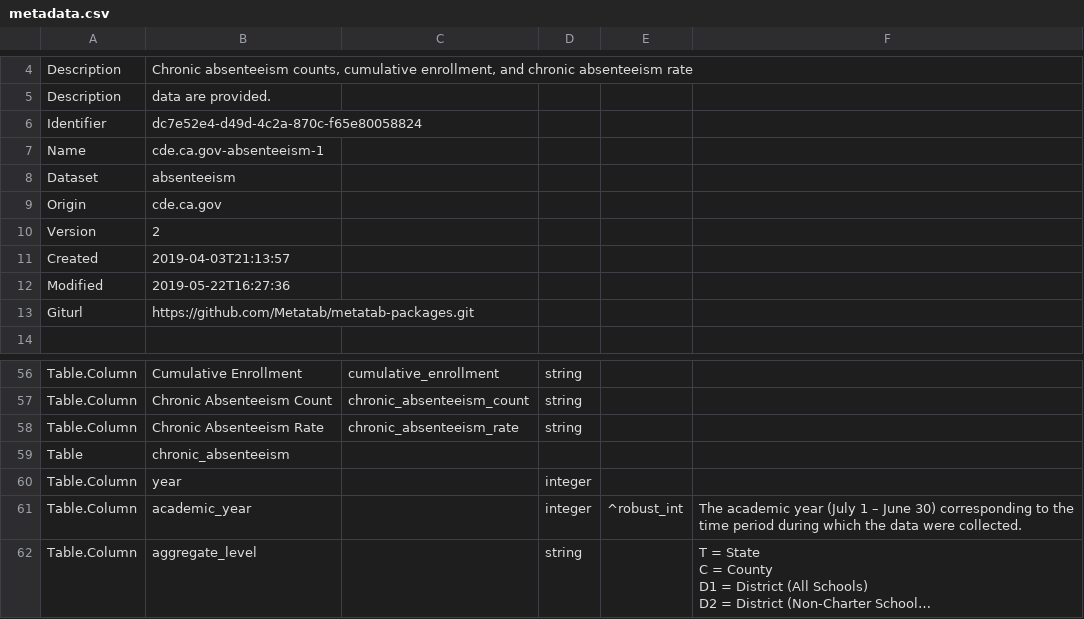
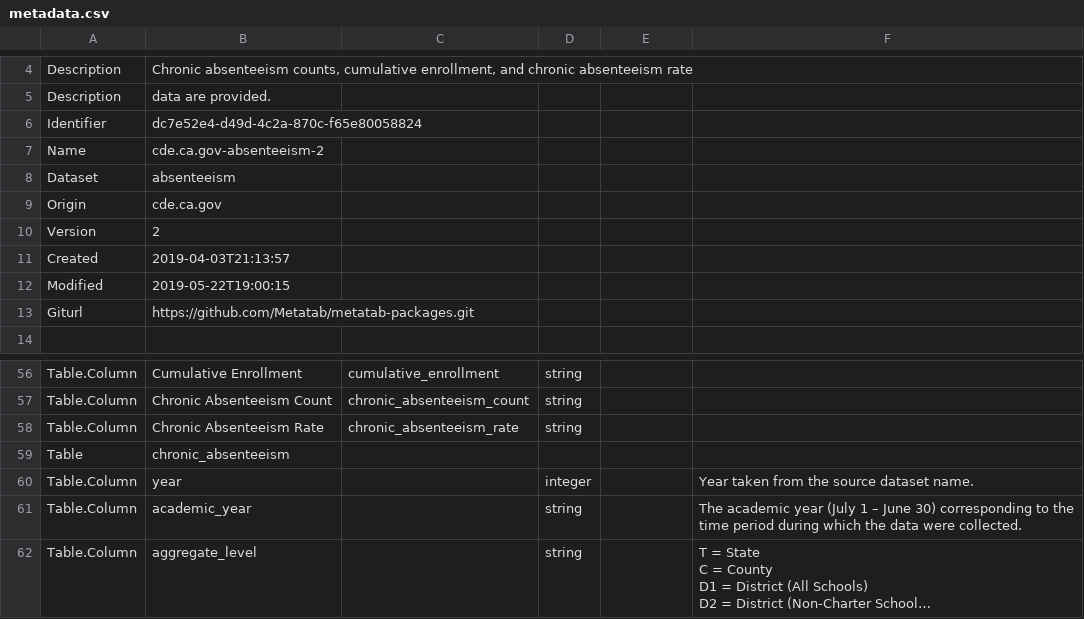
Before and after one commit to metatab-packages/cde.ca.gov, a CSV file: cde.ca.gov-absenteeism/metadata.csv, drawn as a sheet; only a part is shown, gaps mark what is left out; long unchanged cells end in …; the diff names each change by its address in the sheet, - before the commit and + after, or states it on an @@ line.

```diff
--- a/cde.ca.gov-absenteeism/metadata.csv
+++ b/cde.ca.gov-absenteeism/metadata.csv
-B7: cde.ca.gov-absenteeism-1
+B7: cde.ca.gov-absenteeism-2
-B12: 2019-05-22T16:27:36
+B12: 2019-05-22T19:00:15
-F60: (empty)
+F60: Year taken from the source dataset name.
-D61: integer
+D61: string
-E61: ^robust_int
+E61: (empty)
```
Also changed, not shown: cde.ca.gov-frpm/metadata.csv, 6 other files.
